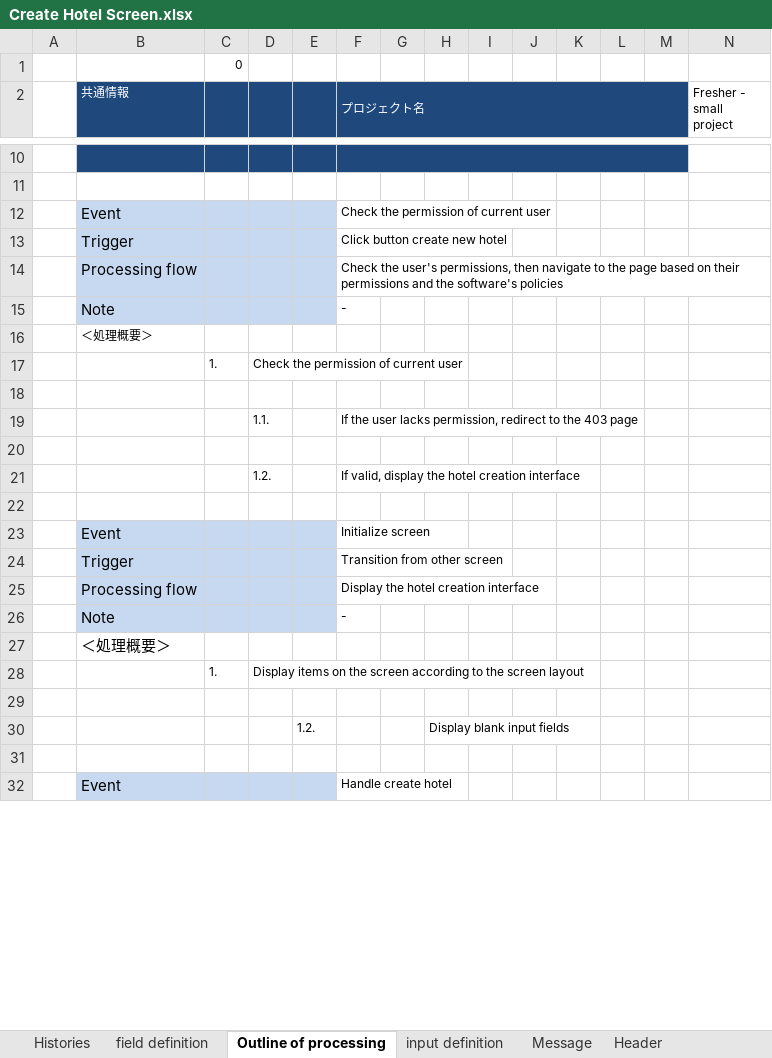
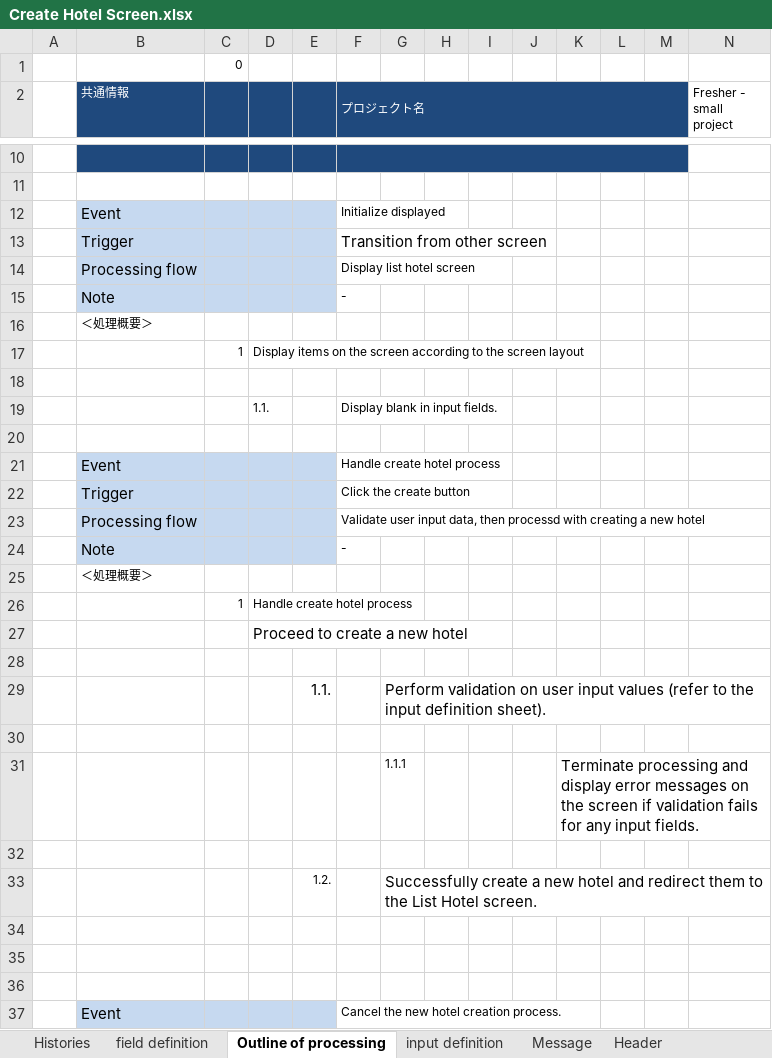
Before and after one commit to leanhuynh/fresher-IDS, an Excel workbook: document/screen/Create Hotel Screen.xlsx, sheet Outline of processing, drawn as a sheet; only a part is shown, gaps mark what is left out; values as stored, in another font and other column widths than the file's, no borders; removed rows and columns are numbered as before the commit, all else as after; rows hold the shown columns only; the diff covers the shown part only; the diff names each change by its address in the sheet, - before the commit and + after, or states it on an @@ line.

```diff
--- a/document/screen/Create Hotel Screen.xlsx (sheet Outline of processing)
+++ b/document/screen/Create Hotel Screen.xlsx (sheet Outline of processing)
-F12 (プロジェクト名): Check the permission of current user
+F12 (プロジェクト名): Initialize displayed
-F13 (プロジェクト名): Click button create new hotel
+F13 (プロジェクト名): Transition from other screen
@@ F13 text size: larger @@
-F14 (プロジェクト名): Check the user's permissions, then navigate to the page based on their permissions and the software's policies
+F14 (プロジェクト名): Display list hotel screen
-F14:AP14 merged
-row 17:  |  | 1. | Check the permission of current user
+row 17:  |  | 1 | Display items on the screen according to the screen layout
-F19 (プロジェクト名): If the user lacks permission, redirect to the 403 page
+F19 (プロジェクト名): Display blank in input fields.
-row 21:  |  |  | 1.2. |  | If valid, display the hotel creation interface
-row 22: (empty)
-F21 (プロジェクト名): Initialize screen
+F21 (プロジェクト名): Handle create hotel process
-F22 (プロジェクト名): Transition from other screen
+F22 (プロジェクト名): Click the create button
-F23 (プロジェクト名): Display the hotel creation interface
+F23 (プロジェクト名): Validate user input data, then processd with creating a new hotel
@@ B25 text size: smaller @@
-row 28:  |  | 1. | Display items on the screen according to the screen layout
+row 26:  |  | 1 | Handle create hotel process
+row 27:  |  |  | Proceed to create a new hotel
-row 30:  |  |  |  | 1.2. |  |  | Display blank input fields
+row 29:  |  |  |  | 1.1. |  | Perform validation on user input values (refer to the input definition sheet).
+row 31:  |  |  |  |  |  | 1.1.1 |  |  |  | Terminate processing and display error messages on the screen if validation fails for any input fields.
+row 32: (empty)
+row 33:  |  |  |  | 1.2. |  | Successfully create a new hotel and redirect them to the List Hotel screen.
+row 34: (empty)
+row 35: (empty)
+row 36: (empty)
-F37 (プロジェクト名): Handle create hotel
+F37 (プロジェクト名): Cancel the new hotel creation process.
```
Also changed, not shown: 2 added rows, 7 removed rows, 5 edited cells, cell formats and merged cells elsewhere in this sheet, sheet input definition, sheet Message, formulas that keep their value, document/screen/Create Role Screen.xlsx, document/screen/Create User Screen.xlsx, 14 other files.
